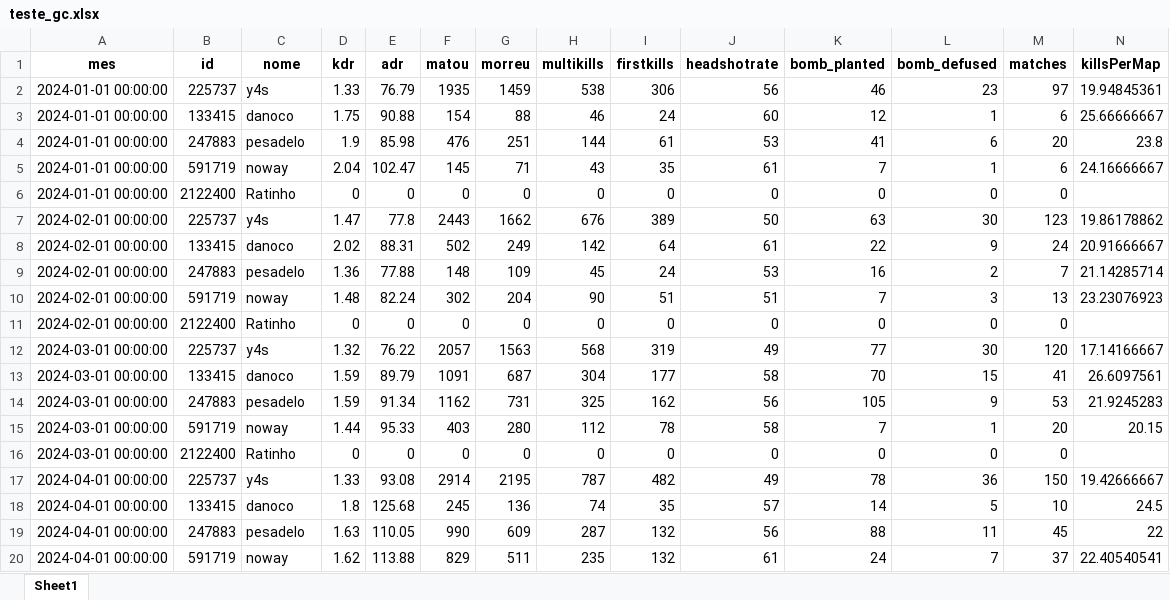
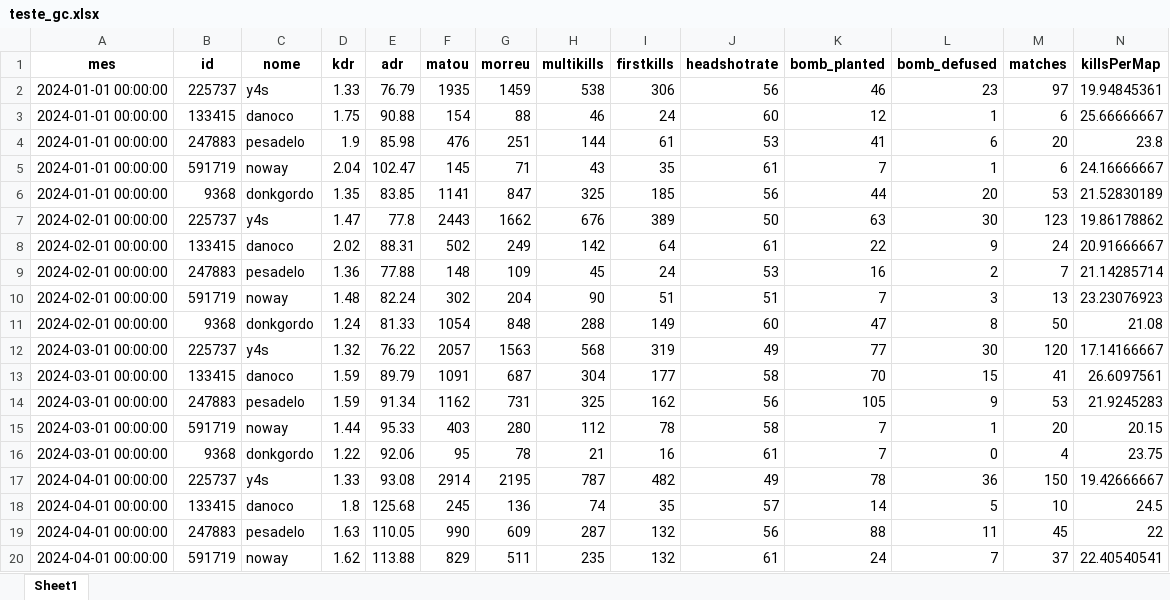
Before and after one commit to guimkt72/streamlit_gc, an Excel workbook: src/teste_gc.xlsx, sheet Sheet1, drawn as a sheet; only a part is shown; values as stored, in another font and other column widths than the file's, no borders; removed rows and columns are numbered as before the commit, all else as after; rows hold the shown columns only; the diff covers the shown part only; the diff names each change by its address in the sheet, - before the commit and + after, or states it on an @@ line.

```diff
--- a/src/teste_gc.xlsx (sheet Sheet1)
+++ b/src/teste_gc.xlsx (sheet Sheet1)
-row 6: 2024-01-01 00:00:00 | 2122400 | Ratinho | 0 | 0 | 0 | 0 | 0 | 0 | 0 | 0 | 0 | 0
+row 6: 2024-01-01 00:00:00 | 9368 | donkgordo | 1.35 | 83.85 | 1141 | 847 | 325 | 185 | 56 | 44 | 20 | 53 | 21.52830189
-row 11: 2024-02-01 00:00:00 | 2122400 | Ratinho | 0 | 0 | 0 | 0 | 0 | 0 | 0 | 0 | 0 | 0
+row 11: 2024-02-01 00:00:00 | 9368 | donkgordo | 1.24 | 81.33 | 1054 | 848 | 288 | 149 | 60 | 47 | 8 | 50 | 21.08
-row 16: 2024-03-01 00:00:00 | 2122400 | Ratinho | 0 | 0 | 0 | 0 | 0 | 0 | 0 | 0 | 0 | 0
+row 16: 2024-03-01 00:00:00 | 9368 | donkgordo | 1.22 | 92.06 | 95 | 78 | 21 | 16 | 61 | 7 | 0 | 4 | 23.75
```
Also changed, not shown: 9 added rows and 9 removed rows elsewhere in this sheet.
